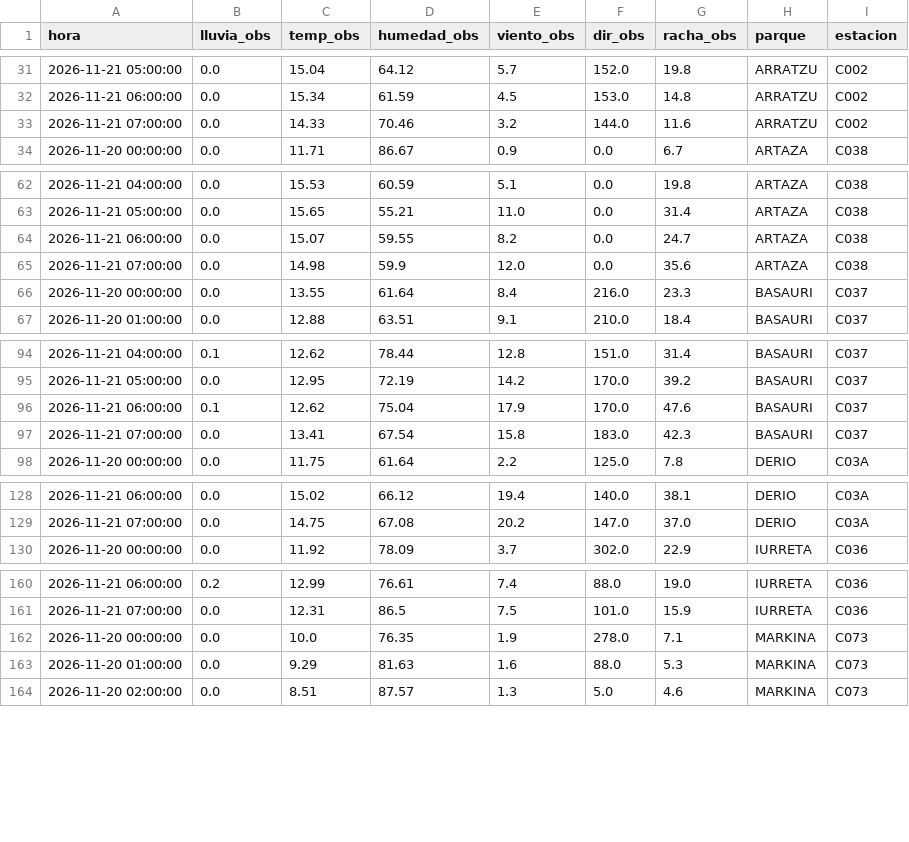
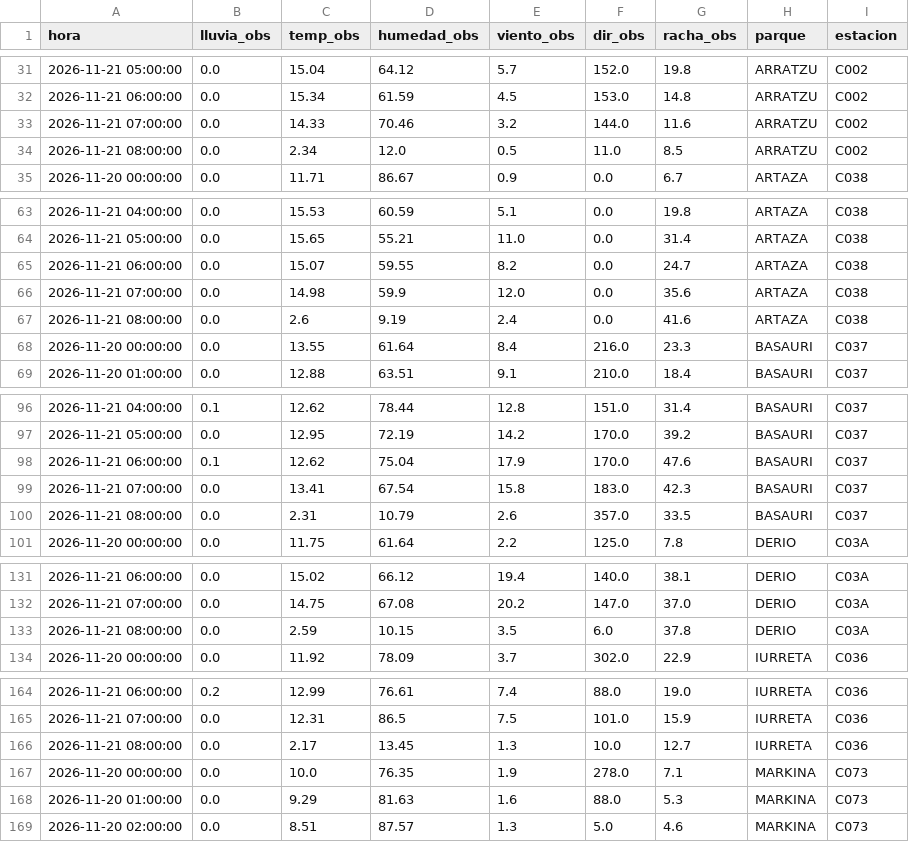
Before and after one commit to bsendagorta/auria, a CSV file: prediccion/estaciones_ultimo.csv, drawn as a sheet; only a part is shown, gaps mark what is left out; the diff covers the shown part only.

```diff
--- a/prediccion/estaciones_ultimo.csv
+++ b/prediccion/estaciones_ultimo.csv
@@ -33,2 +33,3 @@ hora,lluvia_obs,temp_obs,humedad_obs,viento_obs,dir_obs,racha_obs,parque,estacio
 2026-11-21 07:00:00,0.0,14.33,70.46,3.2,144.0,11.6,ARRATZU,C002
+2026-11-21 08:00:00,0.0,2.34,12.0,0.5,11.0,8.5,ARRATZU,C002
 2026-11-20 00:00:00,0.0,11.71,86.67,0.9,0.0,6.7,ARTAZA,C038
@@ -65,2 +66,3 @@ hora,lluvia_obs,temp_obs,humedad_obs,viento_obs,dir_obs,racha_obs,parque,estacio
 2026-11-21 07:00:00,0.0,14.98,59.9,12.0,0.0,35.6,ARTAZA,C038
+2026-11-21 08:00:00,0.0,2.6,9.19,2.4,0.0,41.6,ARTAZA,C038
 2026-11-20 00:00:00,0.0,13.55,61.64,8.4,216.0,23.3,BASAURI,C037
@@ -97,2 +99,3 @@ hora,lluvia_obs,temp_obs,humedad_obs,viento_obs,dir_obs,racha_obs,parque,estacio
 2026-11-21 07:00:00,0.0,13.41,67.54,15.8,183.0,42.3,BASAURI,C037
+2026-11-21 08:00:00,0.0,2.31,10.79,2.6,357.0,33.5,BASAURI,C037
 2026-11-20 00:00:00,0.0,11.75,61.64,2.2,125.0,7.8,DERIO,C03A
@@ -129,2 +132,3 @@ hora,lluvia_obs,temp_obs,humedad_obs,viento_obs,dir_obs,racha_obs,parque,estacio
 2026-11-21 07:00:00,0.0,14.75,67.08,20.2,147.0,37.0,DERIO,C03A
+2026-11-21 08:00:00,0.0,2.59,10.15,3.5,6.0,37.8,DERIO,C03A
 2026-11-20 00:00:00,0.0,11.92,78.09,3.7,302.0,22.9,IURRETA,C036
@@ -161,2 +165,3 @@ hora,lluvia_obs,temp_obs,humedad_obs,viento_obs,dir_obs,racha_obs,parque,estacio
 2026-11-21 07:00:00,0.0,12.31,86.5,7.5,101.0,15.9,IURRETA,C036
+2026-11-21 08:00:00,0.0,2.17,13.45,1.3,10.0,12.7,IURRETA,C036
 2026-11-20 00:00:00,0.0,10.0,76.35,1.9,278.0,7.1,MARKINA,C073
```
Also changed, not shown: 3 added rows elsewhere in this file, 2 other files.
